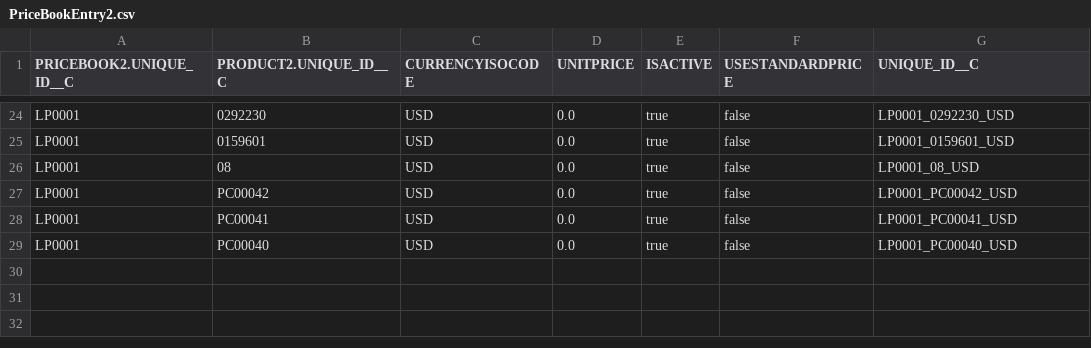
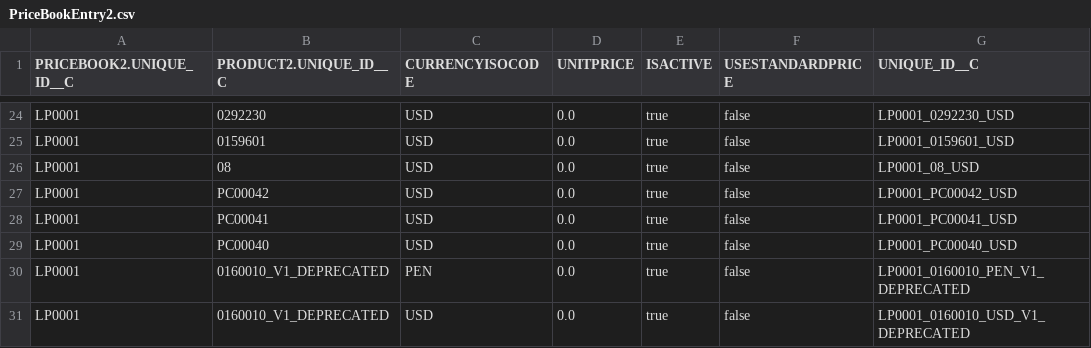
Before and after one commit to JairAnton/dwp-dev7, a CSV file: src/Archivos de carga Inicial/csv/PriceBookEntry2.csv, drawn as a sheet; only a part is shown, gaps mark what is left out; the diff names each change by its address in the sheet, - before the commit and + after, or states it on an @@ line.

```diff
--- a/src/Archivos de carga Inicial/csv/PriceBookEntry2.csv
+++ b/src/Archivos de carga Inicial/csv/PriceBookEntry2.csv
+row 30: LP0001 | 0160010_V1_DEPRECATED | PEN | 0.0 | true | false | LP0001_0160010_PEN_V1_DEPRECATED
+row 31: LP0001 | 0160010_V1_DEPRECATED | USD | 0.0 | true | false | LP0001_0160010_USD_V1_DEPRECATED
```
Also changed, not shown: src/Archivos de carga Inicial/csv/Web_Service_Value_Mapping__c.csv, src/Archivos de carga Inicial/csv/fprd__GBL_Dependent_value__c.csv, 2 other files.
